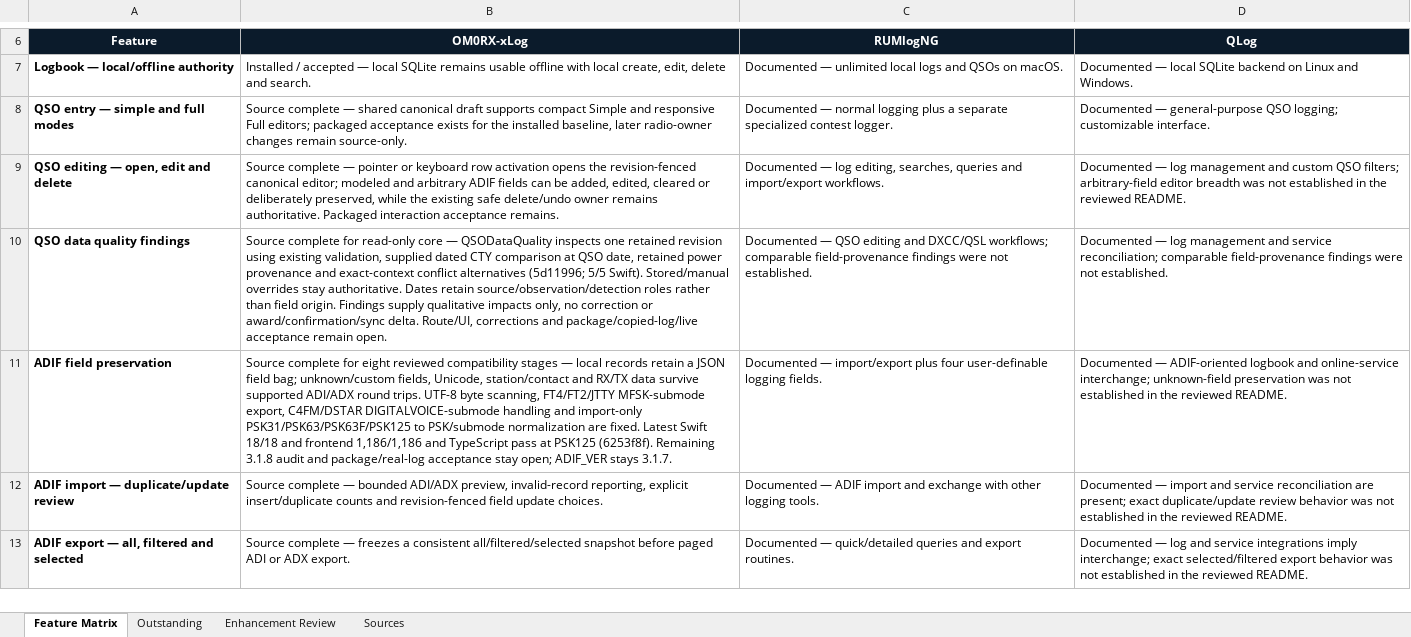
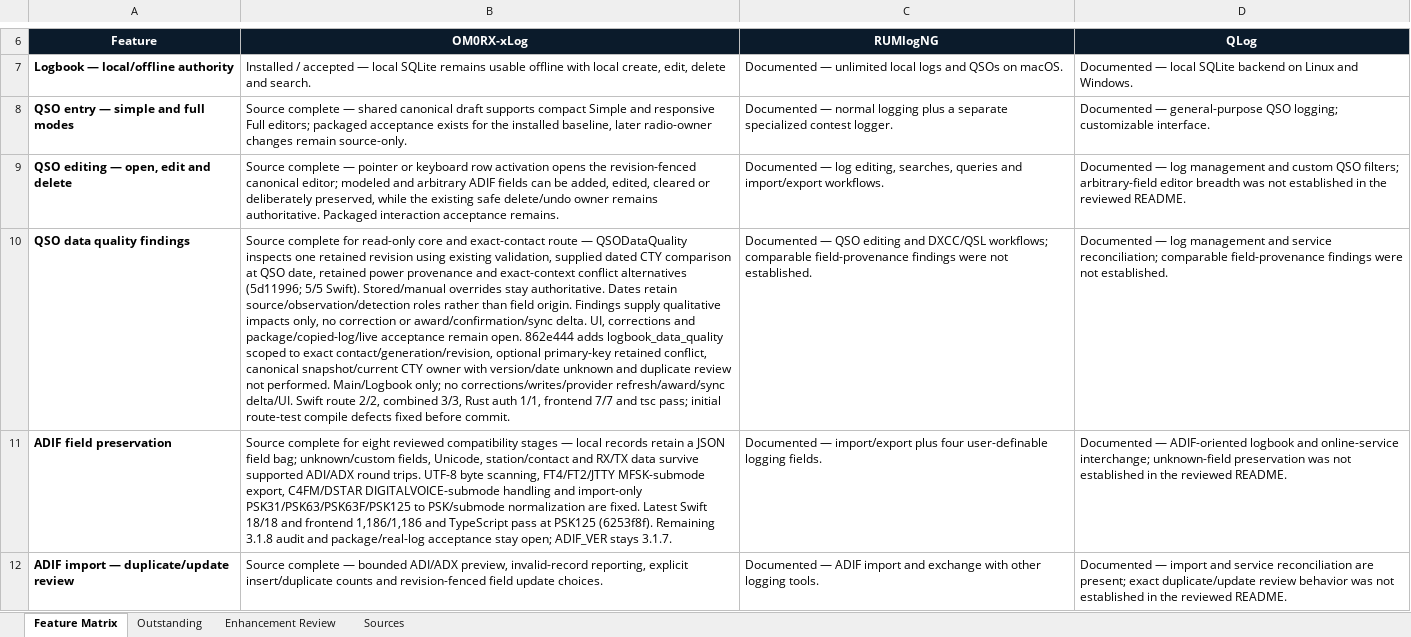
Before and after one commit to oliverbross/OM0RX-xLog, an Excel workbook: outputs/feature-matrix-2026-10-16/OM0RX-xLog_Feature_Comparison_2026-10-16.xlsx, sheet Feature Matrix, drawn as a sheet; only a part is shown, gaps mark what is left out; the shorter side is filled out with more unchanged rows; values as stored, in another font and other column widths than the file's, no borders; conditional formats and table styles not drawn; the diff covers the shown part only; the diff names each change by its address in the sheet, - before the commit and + after, or states it on an @@ line.

Commit message:
Track TCI mute and data quality route

```diff
--- a/outputs/feature-matrix-2026-10-16/OM0RX-xLog_Feature_Comparison_2026-10-16.xlsx (sheet Feature Matrix)
+++ b/outputs/feature-matrix-2026-10-16/OM0RX-xLog_Feature_Comparison_2026-10-16.xlsx (sheet Feature Matrix)
-B10: …read-only core — QSODataQuality inspects one retained revision using existing validation, supplied dated CTY comparison at QSO date, retained power provenance and exact-context conflict alternatives (5d11996; 5/5 Swift). Stored/manual overrides stay authoritative. Dates retain source/observation/detection roles rather than field origin. Findings supply qualitative impacts only, no correction or award/confirmation/sync delta. Route/UI, corrections and package/copied-log/live acceptance remain open.
+B10: …read-only core and exact-contact route — QSODataQuality inspects one retained revision using existing validation, supplied dated CTY comparison at QSO date, retained power provenance and exact-context conflict alternatives (5d11996; 5/5 Swift). Stored/manual overrides stay authoritative. Dates retain source/observation/detection roles rather than field origin. Findings supply qualitative impacts only, no correction or award/confirmation/sync delta. UI, corrections and package/copied-log/live acceptance remain open. 862e444 adds logbook_data_quality scoped to exact contact/generation/revision, optional primary-key retained conflict, canonical snapshot/current CTY owner with version/date unknown and duplicate review not performed. Main/Logbook only; no corrections/writes/provider refresh/award/sync delta/UI. Swift route 2/2, combined 3/3, Rust auth 1/1, frontend 7/7 and tsc pass; initial route-test compile defects fixed before commit.
```
Also changed, not shown: 1 edited cell elsewhere in this sheet, sheet Sources, sheet Enhancement Review, sheet Outstanding, 5 other files.
